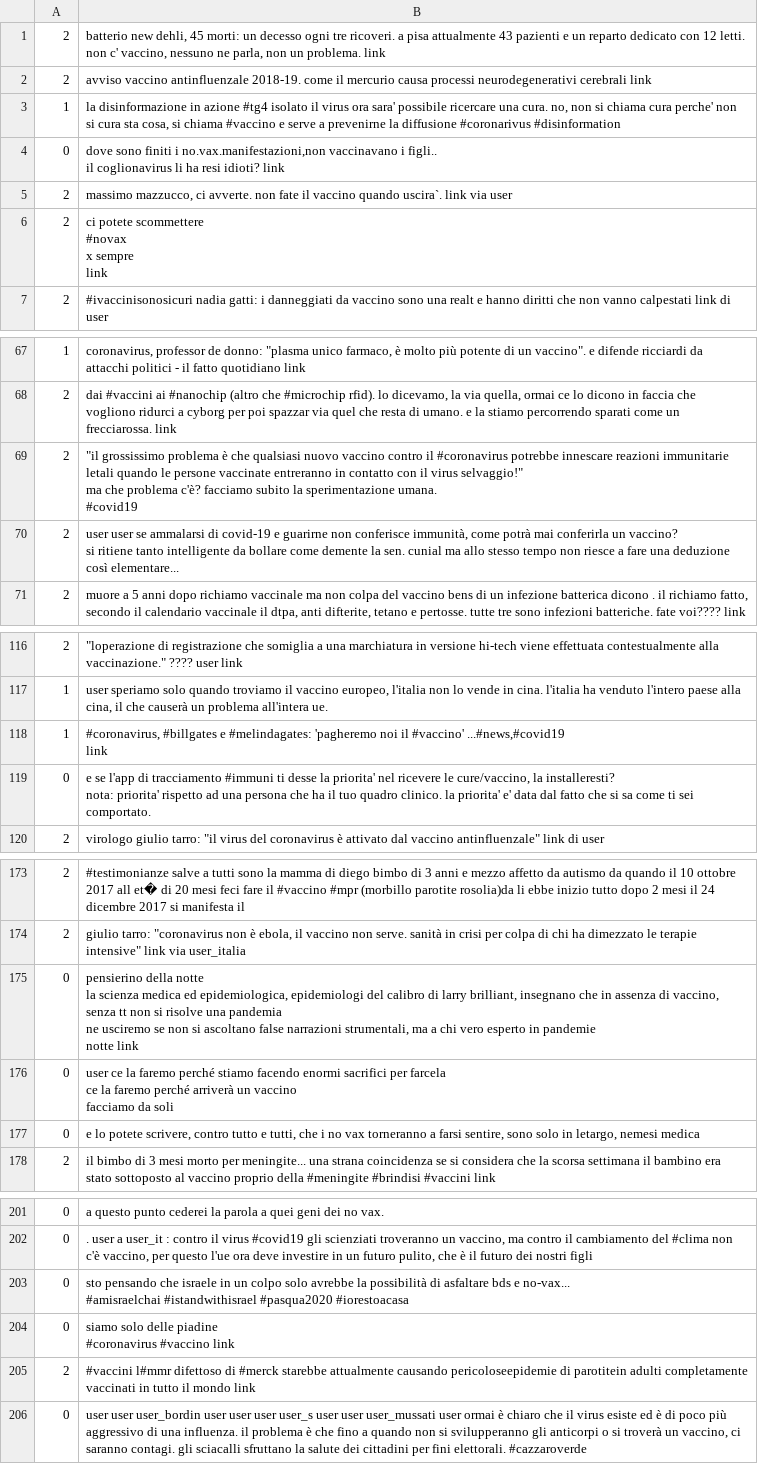
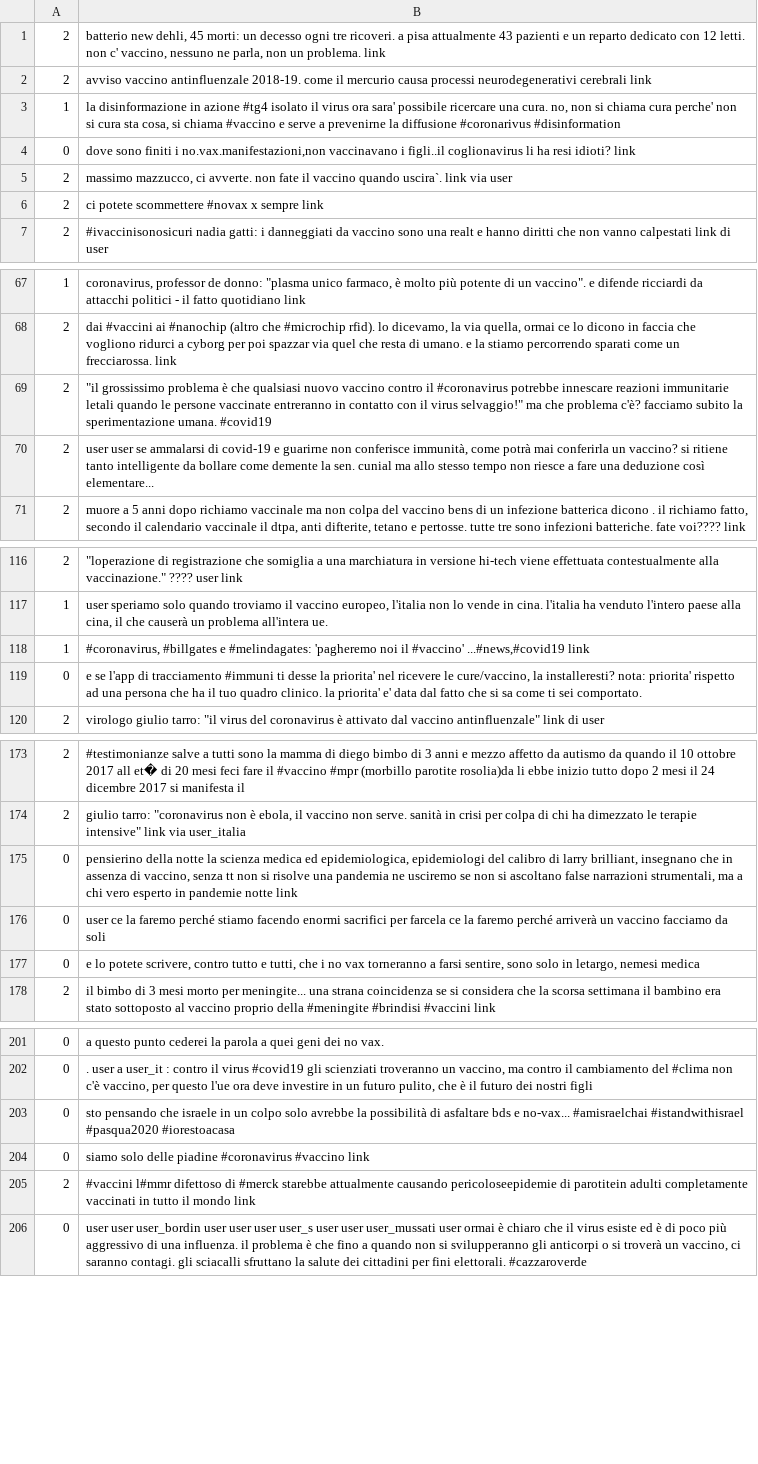
Before and after one commit to cheatham1/EU-JAV-DATA, a CSV file: july_test_3categories_2.csv, drawn as a sheet; only a part is shown, gaps mark what is left out; ↵ is a line break in a cell; the diff covers the shown part only; the diff names each change by its address in the sheet, - before the commit and + after, or states it on an @@ line.

```diff
--- a/july_test_3categories_2.csv
+++ b/july_test_3categories_2.csv
-B4: …vaccinavano i figli.. ↵ il coglionavirus li…
+B4: …vaccinavano i figli..il coglionavirus li…
-B6: ci potete scommettere ↵ #novax ↵ x sempre ↵ link
+B6: ci potete scommettere #novax x sempre link
-B69: …umana. ↵ #covid19
+B69: …umana. #covid19
-B70: …così elementare...
+B70: …così elementare...
-B118: …...#news,#covid19 ↵ link
+B118: …...#news,#covid19 link
-B119: …sei comportato.
+B119: …sei comportato.
-B175: …notte link
+B175: …notte link
-B176: …da soli
+B176: …da soli
-B203: …#pasqua2020 #iorestoacasa
+B203: …#pasqua2020 #iorestoacasa
-B204: …#vaccino link
+B204: …#vaccino link
```
Also changed, not shown: 29 edited cells elsewhere in this file.
